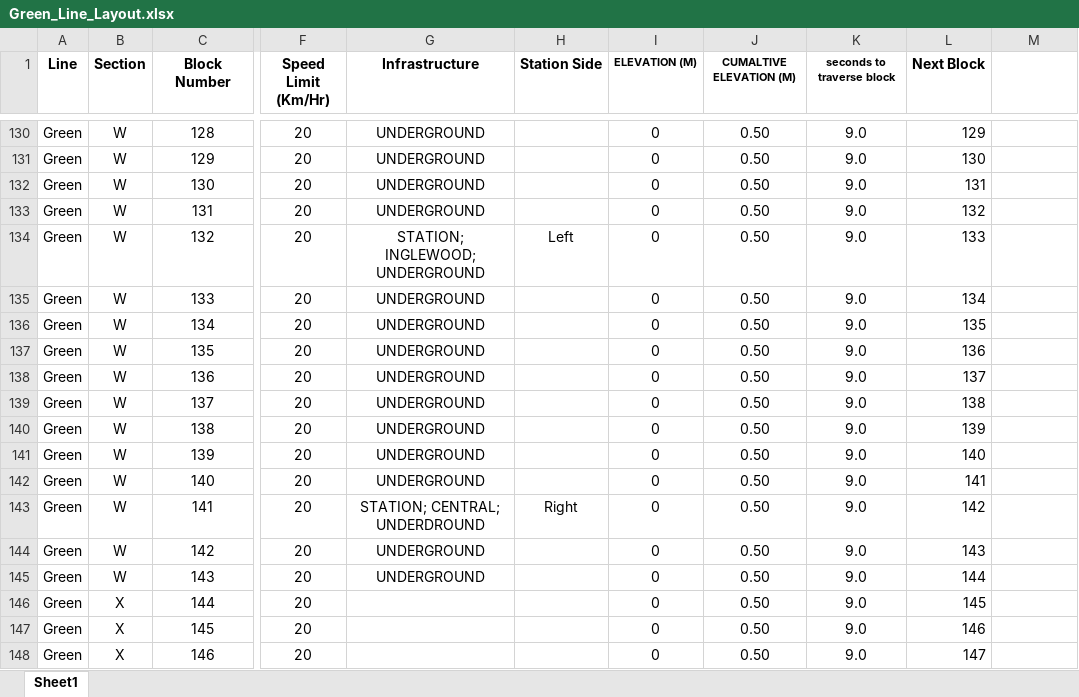
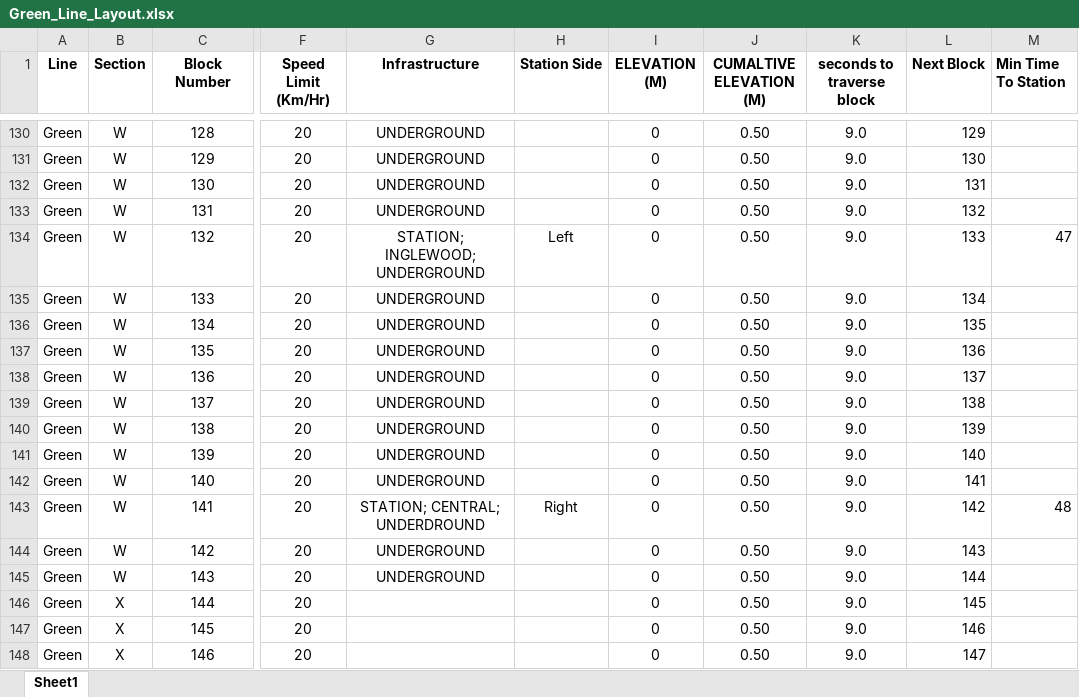
Before and after one commit to karthik-0413/ECE1140_TermProject, an Excel workbook: CTC_Office/Green_Line_Layout.xlsx, sheet Sheet1, drawn as a sheet; only a part is shown, gaps mark what is left out; values as stored, in another font and other column widths than the file's, no borders; the diff covers the shown part only; the diff names each change by its address in the sheet, - before the commit and + after, or states it on an @@ line.

```diff
--- a/CTC_Office/Green_Line_Layout.xlsx (sheet Sheet1)
+++ b/CTC_Office/Green_Line_Layout.xlsx (sheet Sheet1)
@@ I1:K1 text size: larger @@
-M1: (empty)
+M1: Min Time To Station
-M134 (Min Time To Station): (empty)
+M134 (Min Time To Station): 47
-M143 (Min Time To Station): (empty)
+M143 (Min Time To Station): 48
```
Also changed, not shown: 10 edited cells and cell formats elsewhere in this sheet, 5 other files.
